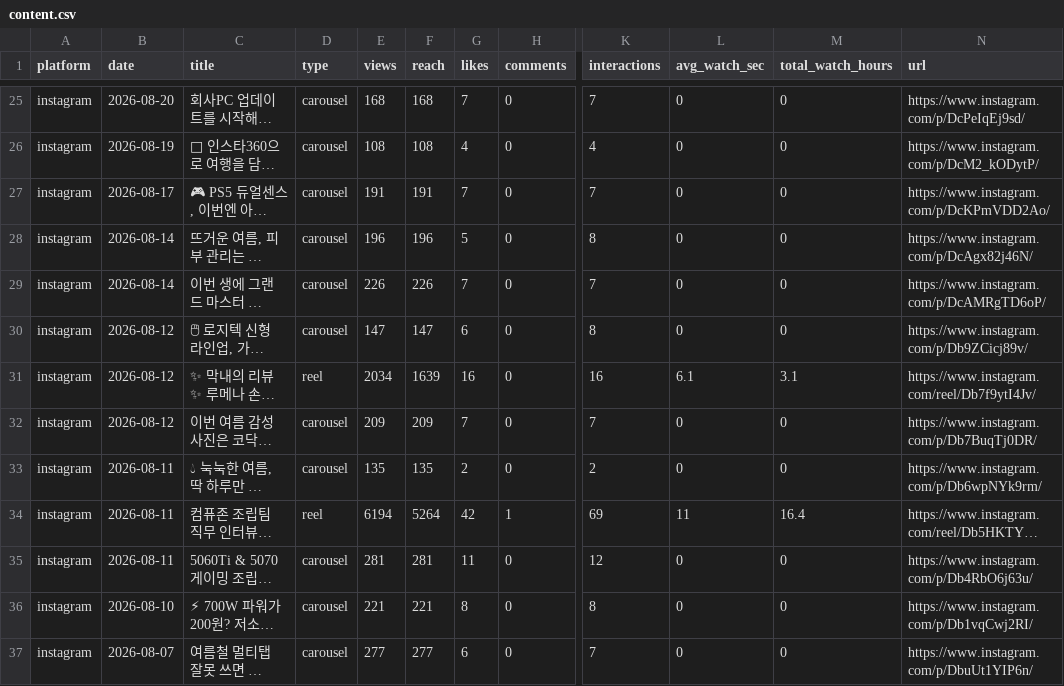
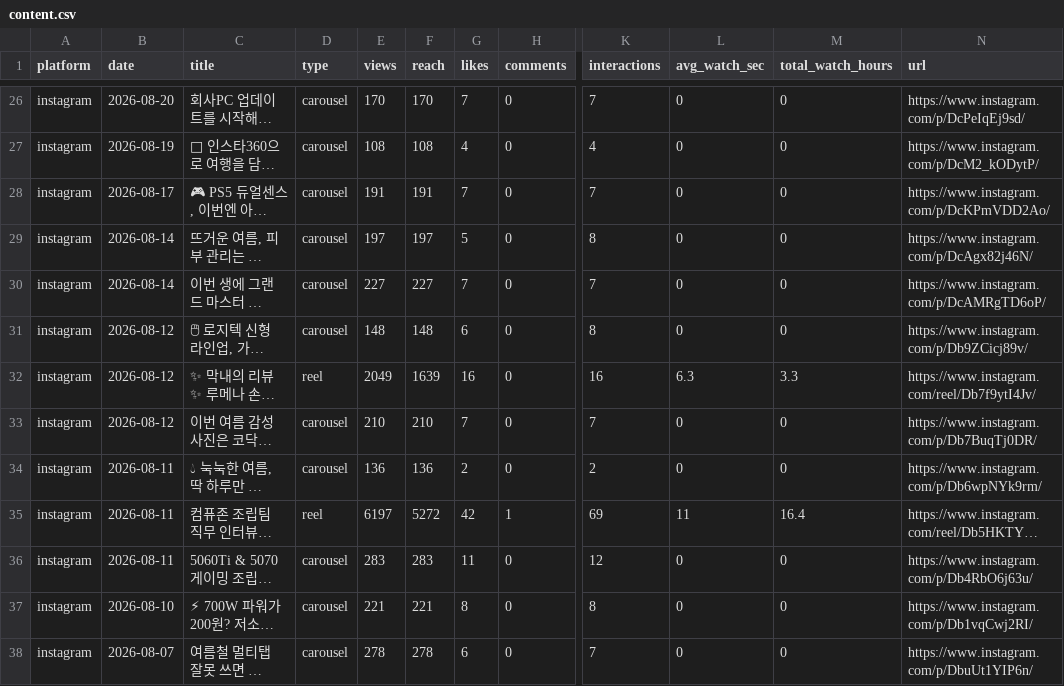
Before and after one commit to ljwa1414-sys/channel-dashboard, a CSV file: data/content.csv, drawn as a sheet; only a part is shown, gaps mark what is left out; long unchanged cells end in …; addresses are those after the commit; the diff covers the shown part only; the diff names each change by its address in the sheet, - before the commit and + after, or states it on an @@ line.

```diff
--- a/data/content.csv
+++ b/data/content.csv
-E26 (views): 168
+E26 (views): 170
-F26 (reach): 168
+F26 (reach): 170
-E29 (views): 196
+E29 (views): 197
-F29 (reach): 196
+F29 (reach): 197
-E30 (views): 226
+E30 (views): 227
-F30 (reach): 226
+F30 (reach): 227
-E31 (views): 147
+E31 (views): 148
-F31 (reach): 147
+F31 (reach): 148
-E32 (views): 2034
+E32 (views): 2049
-L32 (avg_watch_sec): 6.1
+L32 (avg_watch_sec): 6.3
-M32 (total_watch_hours): 3.1
+M32 (total_watch_hours): 3.3
-E33 (views): 209
+E33 (views): 210
-F33 (reach): 209
+F33 (reach): 210
-E34 (views): 135
+E34 (views): 136
-F34 (reach): 135
+F34 (reach): 136
-E35 (views): 6194
+E35 (views): 6197
-F35 (reach): 5264
+F35 (reach): 5272
-E36 (views): 281
+E36 (views): 283
-F36 (reach): 281
+F36 (reach): 283
-E38 (views): 277
+E38 (views): 278
-F38 (reach): 277
+F38 (reach): 278
```
Also changed, not shown: 2 added rows, 1 removed row and 37 edited cells elsewhere in this file, data/daily.csv, data/demographics.csv, 2 other files.
